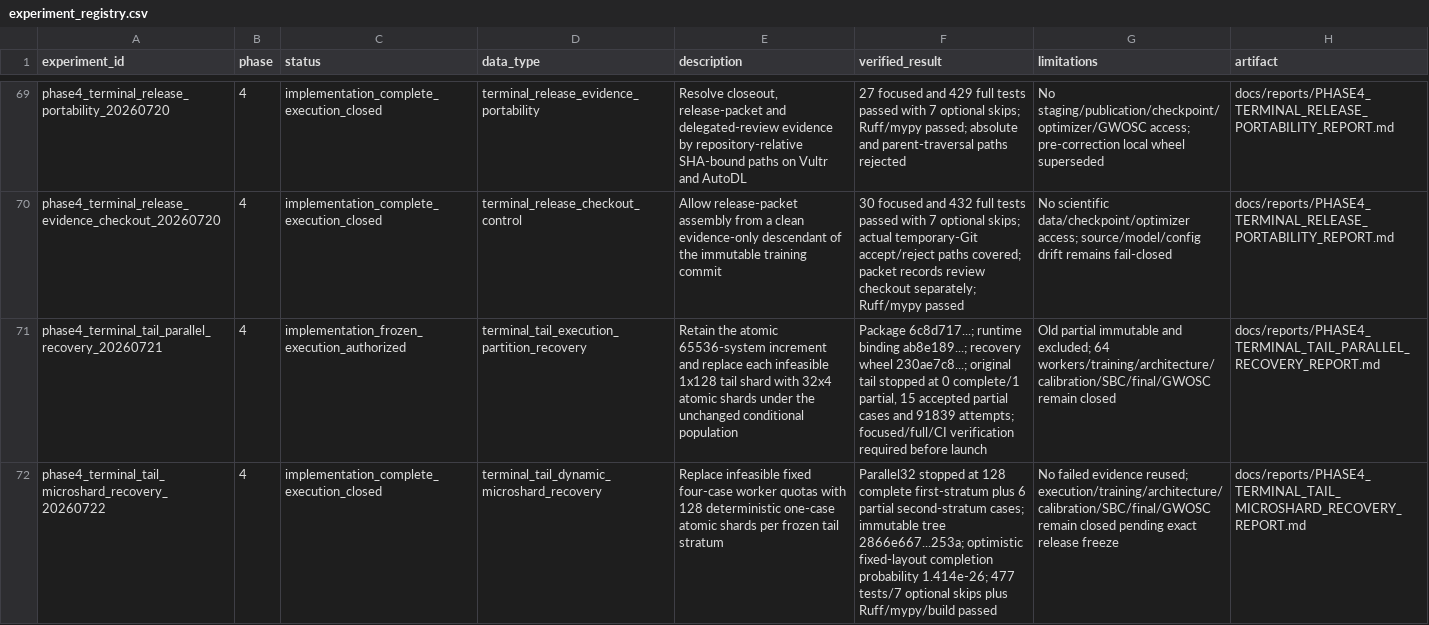
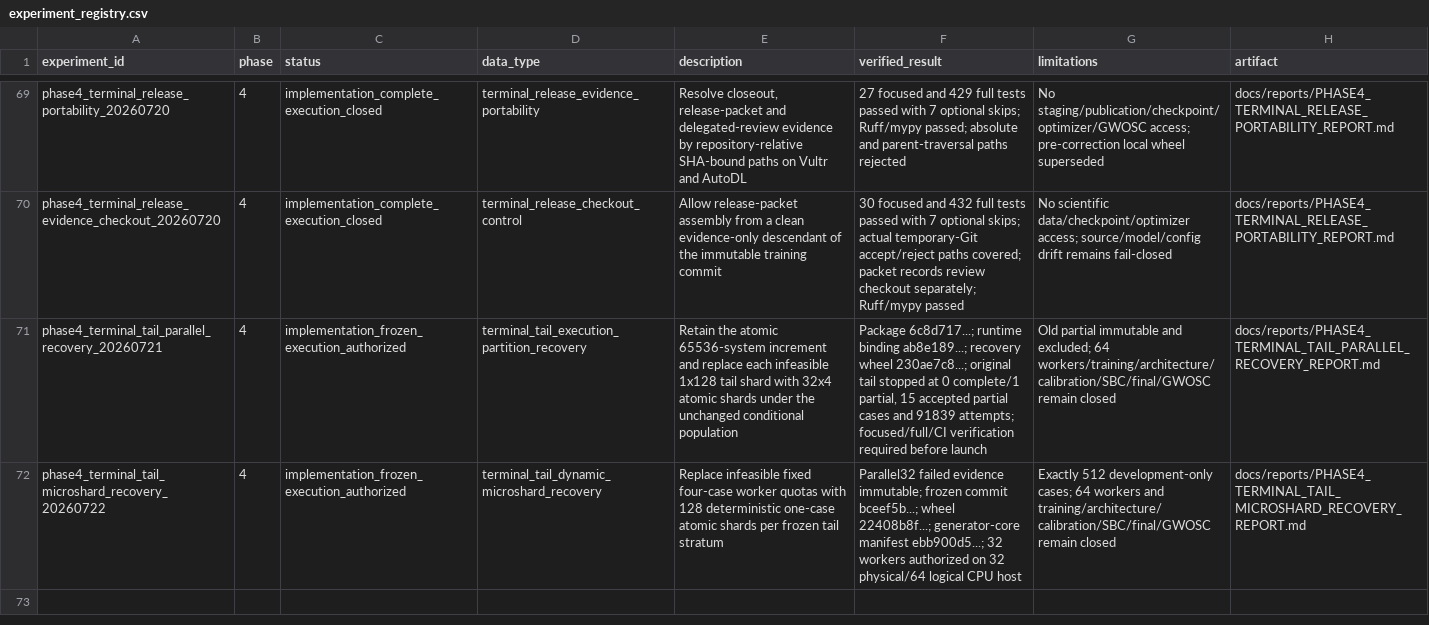
Before and after one commit to lanhung/gw-ampl-est, a CSV file: results/experiment_registry.csv, drawn as a sheet; only a part is shown, gaps mark what is left out; the diff names each change by its address in the sheet, - before the commit and + after, or states it on an @@ line.

```diff
--- a/results/experiment_registry.csv
+++ b/results/experiment_registry.csv
-C72 (status): implementation_complete_execution_closed
+C72 (status): implementation_frozen_execution_authorized
-F72 (verified_result): Parallel32 stopped at 128 complete first-stratum plus 6 partial second-stratum cases; immutable tree 2866e667...253a; optimistic fixed-layout completion probability 1.414e-26; 477 tests/7 optional skips plus Ruff/mypy/build passed
+F72 (verified_result): Parallel32 failed evidence immutable; frozen commit bceef5b...; wheel 22408b8f...; generator-core manifest ebb900d5...; 32 workers authorized on 32 physical/64 logical CPU host
-G72 (limitations): No failed evidence reused; execution/training/architecture/calibration/SBC/final/GWOSC remain closed pending exact release freeze
+G72 (limitations): Exactly 512 development-only cases; 64 workers and training/architecture/calibration/SBC/final/GWOSC remain closed
```
Also changed, not shown: 6 other files.
